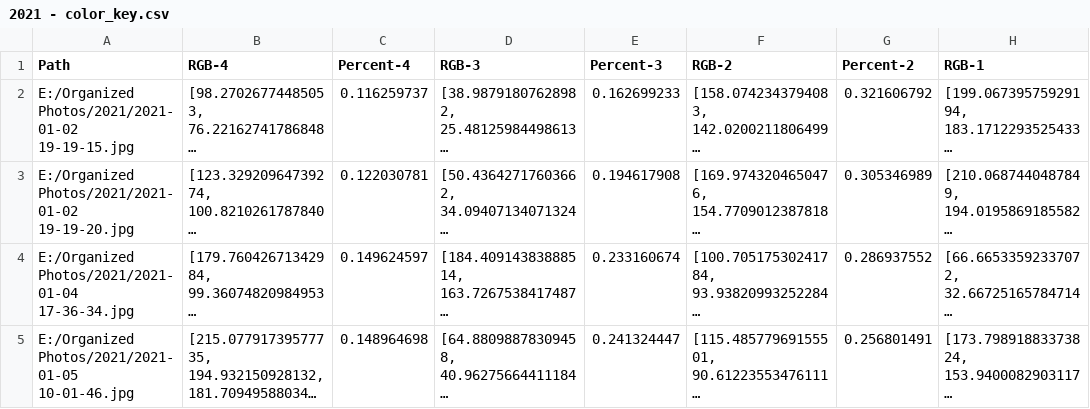
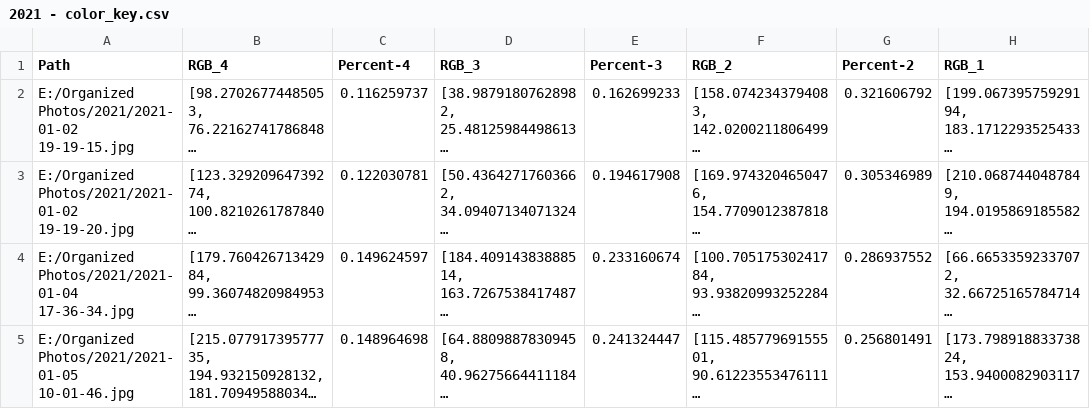
Before and after one commit to jfoga/everythingmapped, a CSV file: 2021 - color_key.csv, drawn as a sheet; only a part is shown; long unchanged cells end in …; the diff names each change by its address in the sheet, - before the commit and + after, or states it on an @@ line.

Commit message:
Update 2021 - color_key.csv

```diff
--- a/2021 - color_key.csv
+++ b/2021 - color_key.csv
-B1: RGB-4
+B1: RGB_4
-D1: RGB-3
+D1: RGB_3
-F1: RGB-2
+F1: RGB_2
-H1: RGB-1
+H1: RGB_1
```
